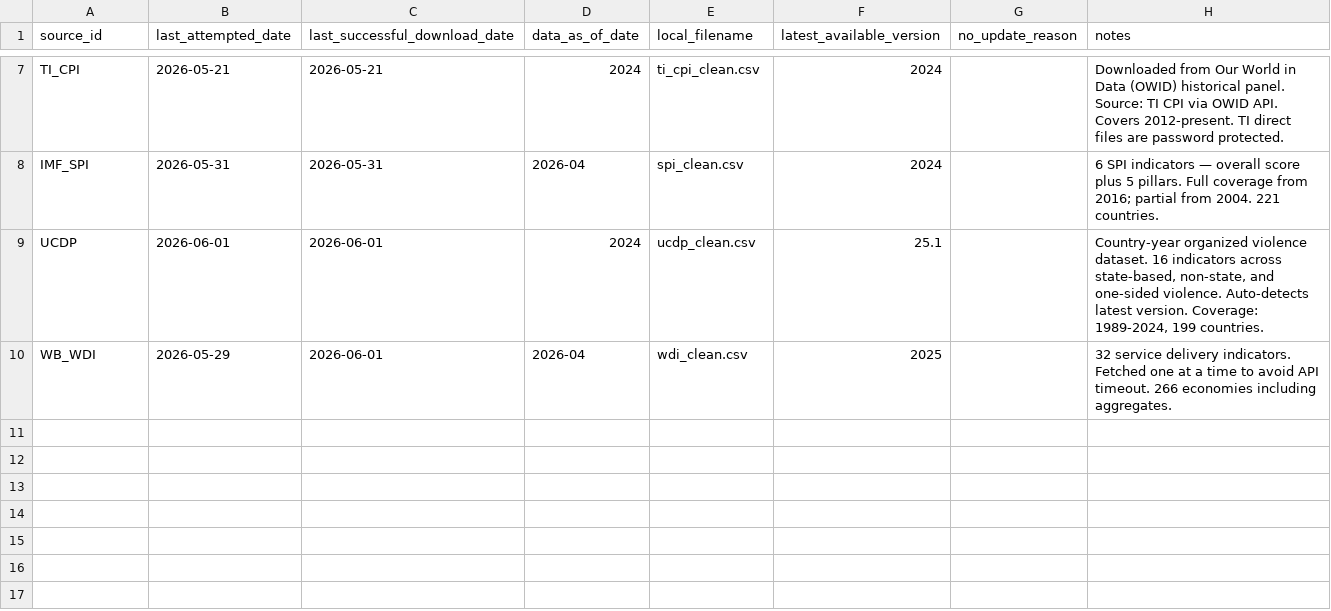
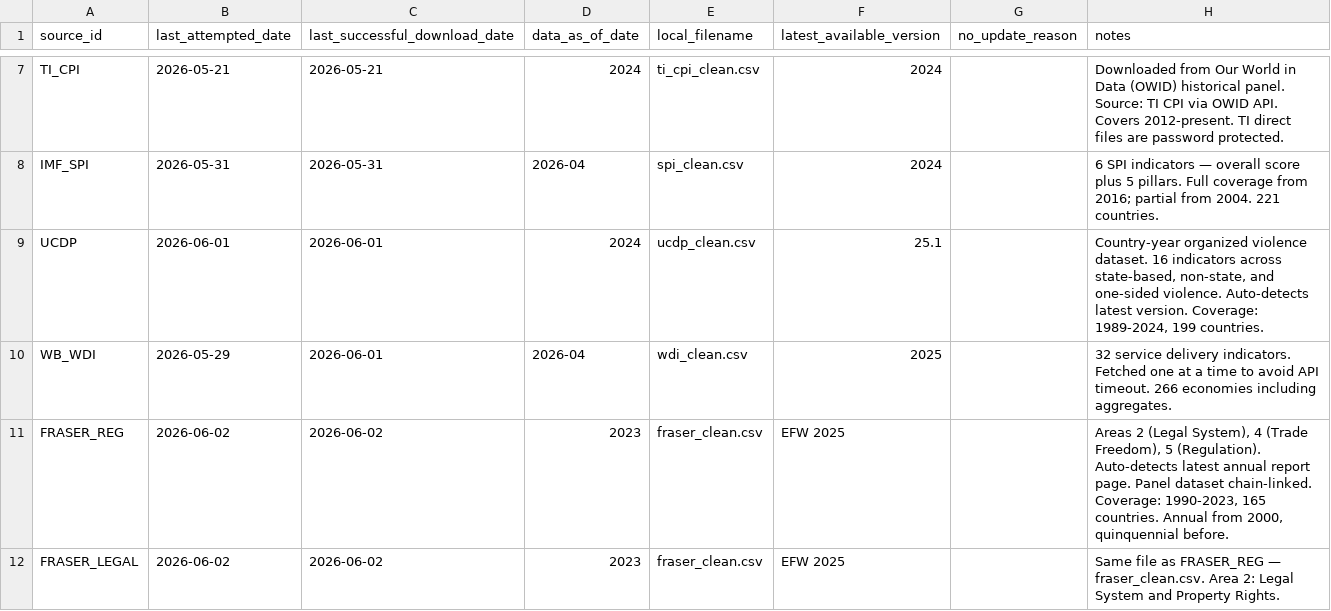
Before and after one commit to mjboulanger/governance-framework, a CSV file: data/raw/download_log.csv, drawn as a sheet; only a part is shown, gaps mark what is left out.

Commit message:
feat: Fraser EFW pipeline complete — automated scrape; update docs; deprioritize RSF and GPI

```diff
--- a/data/raw/download_log.csv
+++ b/data/raw/download_log.csv
@@ -10 +10,3 @@ UCDP,2026-06-01,2026-06-01,2024,ucdp_clean.csv,25.1,,"Country-year organized vio
 WB_WDI,2026-05-29,2026-06-01,2026-04,wdi_clean.csv,2025,,32 service delivery indicators. Fetched one at a time to avoid API timeout. 266 economies including aggregates.
+FRASER_REG,2026-06-02,2026-06-02,2023,fraser_clean.csv,EFW 2025,,"Areas 2 (Legal System), 4 (Trade Freedom), 5 (Regulation). Auto-detects latest annual report page. Panel dataset chain-linked. Coverage: 1990-2023, 165 countries. Annual from 2000, quinquennial before."
+FRASER_LEGAL,2026-06-02,2026-06-02,2023,fraser_clean.csv,EFW 2025,,Same file as FRASER_REG — fraser_clean.csv. Area 2: Legal System and Property Rights.
```
Also changed, not shown: data/processed/source_registry.csv, 3 other files.
